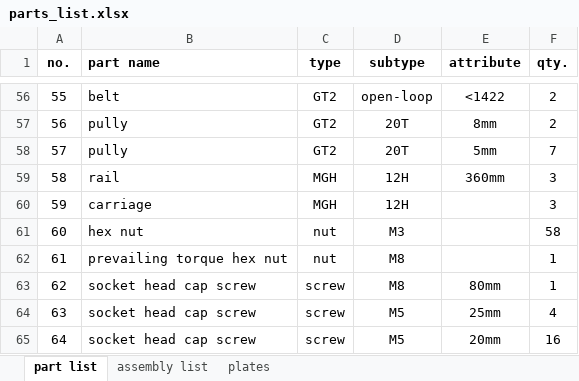
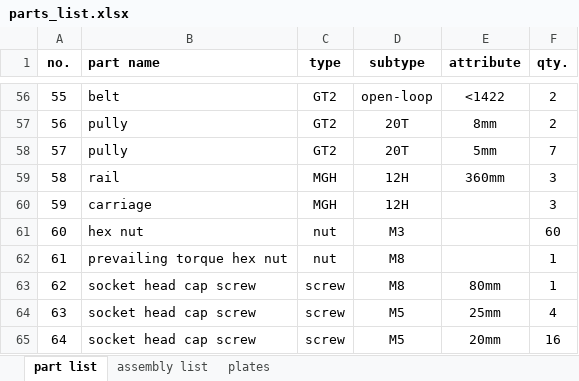
Before and after one commit to mwr666/protoDEV-coreXY, an Excel workbook: parts_list.xlsx, sheet part list, drawn as a sheet; only a part is shown, gaps mark what is left out; values as stored, in another font and other column widths than the file's, no borders; the diff covers the shown part only; the diff names each change by its address in the sheet, - before the commit and + after, or states it on an @@ line.

Commit message:
design update
- x axis carriage re-design
- part_list.xls update
- latest renders
- latest slic3rPE config bundle

```diff
--- a/parts_list.xlsx (sheet part list)
+++ b/parts_list.xlsx (sheet part list)
-F61 (qty.): 58
+F61 (qty.): 60
```
Also changed, not shown: 3 added rows, 2 removed rows, 7 edited cells and row numbers in column A elsewhere in this sheet, sheet assembly list, sheet plates, 43 other files.
